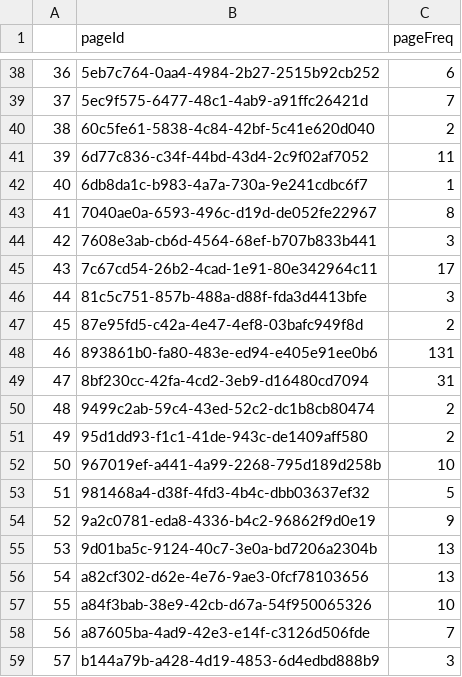
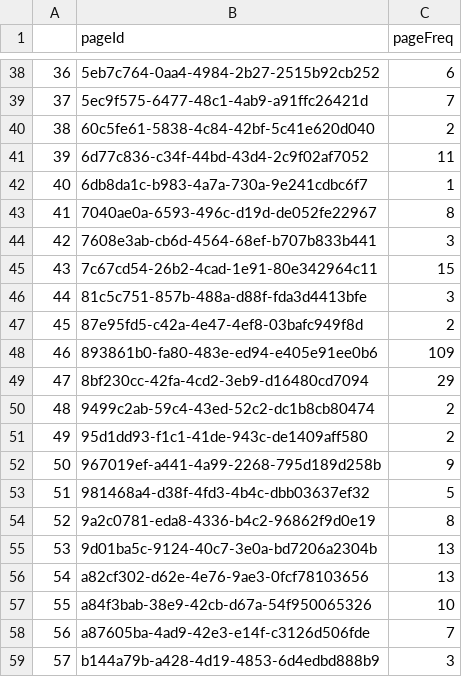
Before and after one commit to AgentArachnid66/StoryPlaces-Research-Project, a CSV file: Datasets/csv/PageReadingFrequency.csv, drawn as a sheet; only a part is shown, gaps mark what is left out; the diff covers the shown part only.

```diff
--- a/Datasets/csv/PageReadingFrequency.csv
+++ b/Datasets/csv/PageReadingFrequency.csv
@@ -44,12 +44,12 @@
 42,7608e3ab-cb6d-4564-68ef-b707b833b441,3
-43,7c67cd54-26b2-4cad-1e91-80e342964c11,17
+43,7c67cd54-26b2-4cad-1e91-80e342964c11,15
 44,81c5c751-857b-488a-d88f-fda3d4413bfe,3
 45,87e95fd5-c42a-4e47-4ef8-03bafc949f8d,2
-46,893861b0-fa80-483e-ed94-e405e91ee0b6,131
-47,8bf230cc-42fa-4cd2-3eb9-d16480cd7094,31
+46,893861b0-fa80-483e-ed94-e405e91ee0b6,109
+47,8bf230cc-42fa-4cd2-3eb9-d16480cd7094,29
 48,9499c2ab-59c4-43ed-52c2-dc1b8cb80474,2
 49,95d1dd93-f1c1-41de-943c-de1409aff580,2
-50,967019ef-a441-4a99-2268-795d189d258b,10
+50,967019ef-a441-4a99-2268-795d189d258b,9
 51,981468a4-d38f-4fd3-4b4c-dbb03637ef32,5
-52,9a2c0781-eda8-4336-b4c2-96862f9d0e19,9
+52,9a2c0781-eda8-4336-b4c2-96862f9d0e19,8
 53,9d01ba5c-9124-40c7-3e0a-bd7206a2304b,13
```
Also changed, not shown: 9 edited cells elsewhere in this file, Datasets/csv/PagePerUserDF.csv, Datasets/csv/PageVisitsReaderFrequency.csv, 6 other files.
